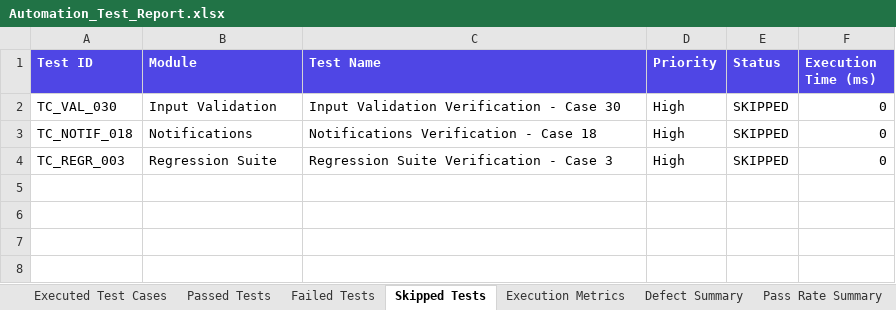
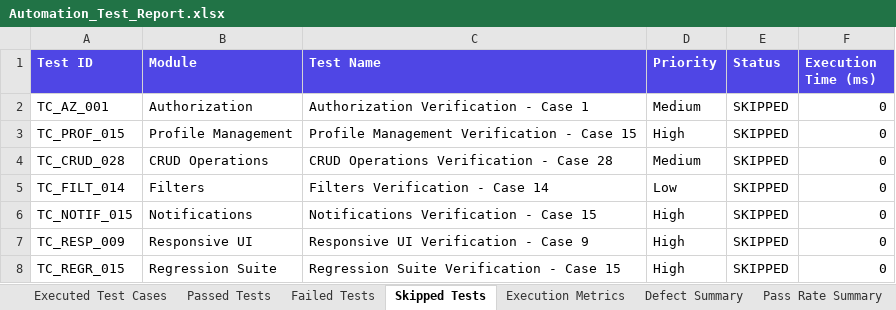
Before and after one commit to Sameerakhan05/pdd-testing, an Excel workbook: automation/reports/excel/Automation_Test_Report.xlsx, sheet Skipped Tests, drawn as a sheet; values as stored, in another font and other column widths than the file's, no borders; addresses are those after the commit; the diff names each change by its address in the sheet, - before the commit and + after, or states it on an @@ line.

```diff
--- a/automation/reports/excel/Automation_Test_Report.xlsx (sheet Skipped Tests)
+++ b/automation/reports/excel/Automation_Test_Report.xlsx (sheet Skipped Tests)
+row 2: TC_AZ_001 | Authorization | Authorization Verification - Case 1 | Medium | SKIPPED | 0
-A3 (Test ID): TC_VAL_030
+A3 (Test ID): TC_PROF_015
-B3 (Module): Input Validation
+B3 (Module): Profile Management
-C3 (Test Name): Input Validation Verification - Case 30
+C3 (Test Name): Profile Management Verification - Case 15
+row 4: TC_CRUD_028 | CRUD Operations | CRUD Operations Verification - Case 28 | Medium | SKIPPED | 0
+row 5: TC_FILT_014 | Filters | Filters Verification - Case 14 | Low | SKIPPED | 0
-A6 (Test ID): TC_NOTIF_018
+A6 (Test ID): TC_NOTIF_015
-C6 (Test Name): Notifications Verification - Case 18
+C6 (Test Name): Notifications Verification - Case 15
+row 7: TC_RESP_009 | Responsive UI | Responsive UI Verification - Case 9 | High | SKIPPED | 0
-A8 (Test ID): TC_REGR_003
+A8 (Test ID): TC_REGR_015
-C8 (Test Name): Regression Suite Verification - Case 3
+C8 (Test Name): Regression Suite Verification - Case 15
```
Also changed, not shown: sheet Passed Tests, sheet Executed Test Cases, sheet Failed Tests, sheet Pass Rate Summary, sheet Defect Summary, sheet Execution Metrics, automation/reports/excel/Execution_Summary.xlsx, automation/reports/excel/Failed_Test_Cases.xlsx, 11 other files.
